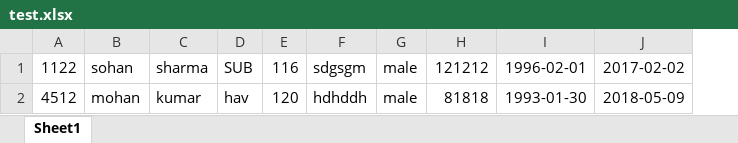
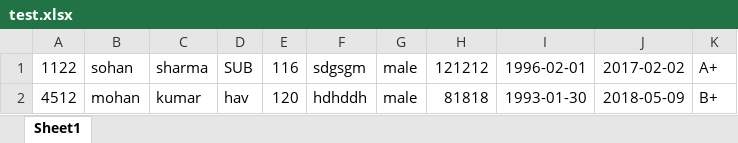
Before and after one commit to eliteInfo15/HMS, an Excel workbook: HMS/Controller/test.xlsx, sheet Sheet1, drawn as a sheet; values as stored, in another font and other column widths than the file's, no borders; the diff names each change by its address in the sheet, - before the commit and + after, or states it on an @@ line.

```diff
--- a/HMS/Controller/test.xlsx (sheet Sheet1)
+++ b/HMS/Controller/test.xlsx (sheet Sheet1)
+column K, rows 1-2: A+ | B+
```
Also changed, not shown: HMS/Controller/relation.xlsx, 29 other files.
